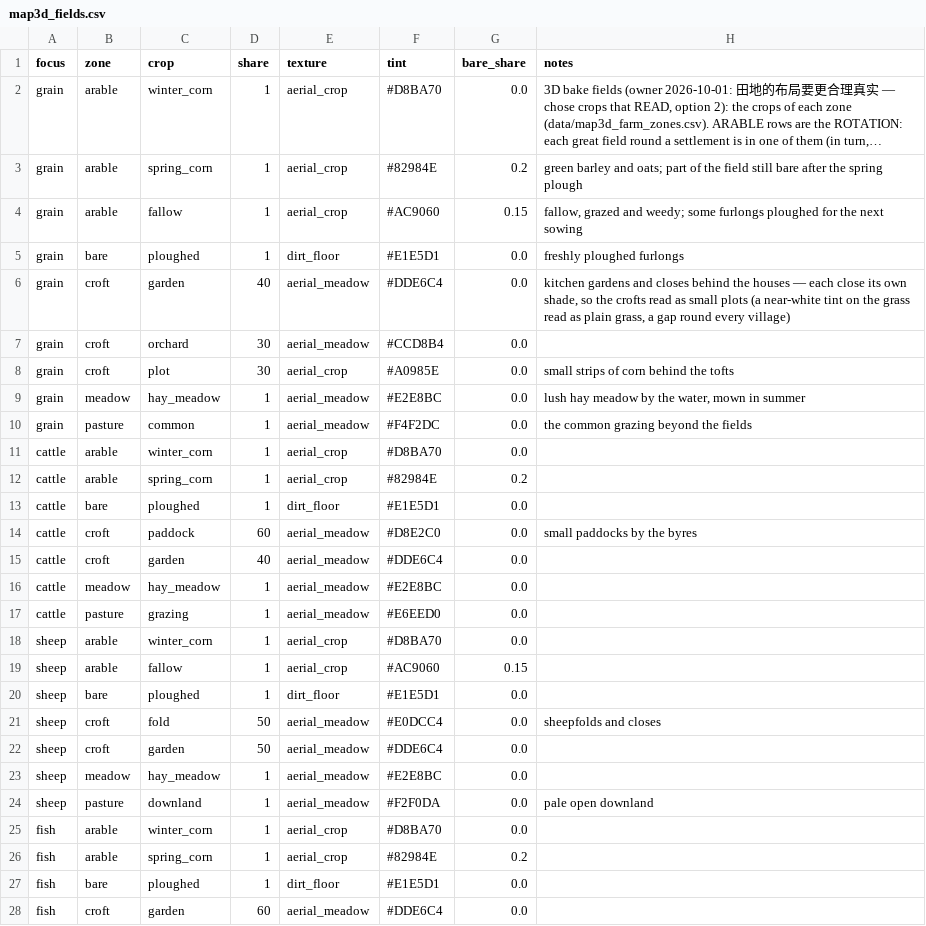
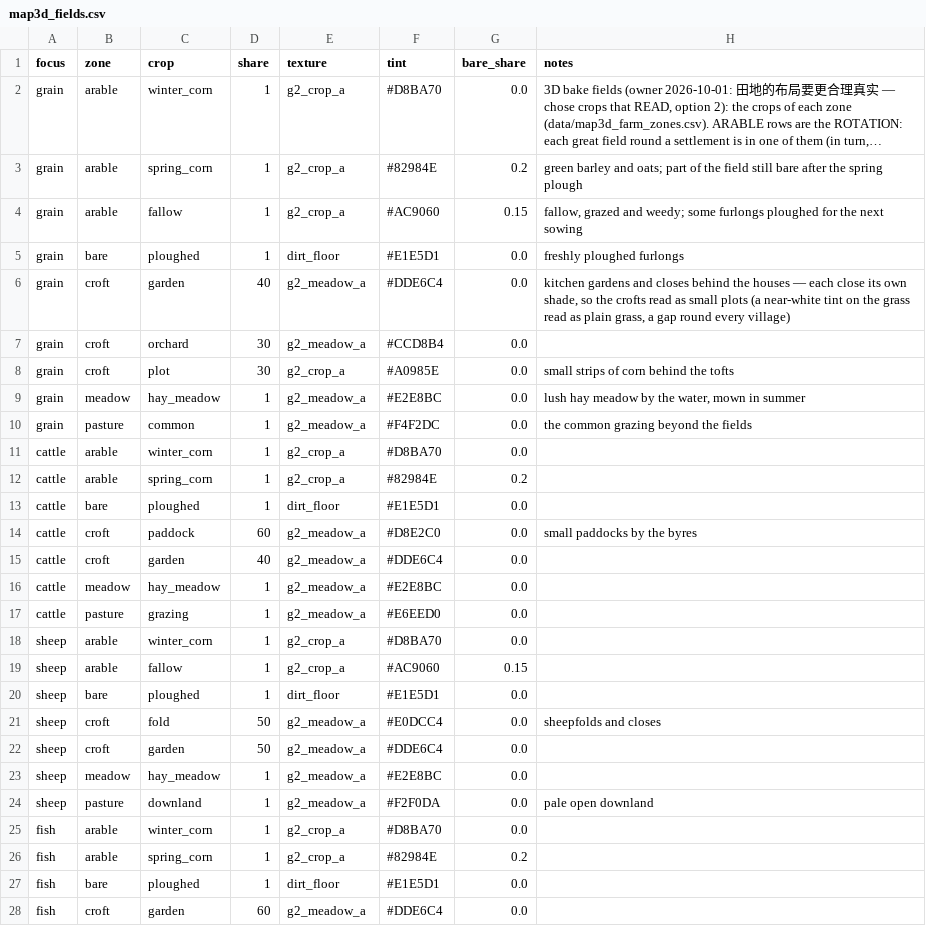
Before and after one commit to samuelzhang1201/game_design, a CSV file: data/screens/map3d/map3d_fields.csv, drawn as a sheet; only a part is shown; long unchanged cells end in …; the diff covers the shown part only; the diff names each change by its address in the sheet, - before the commit and + after, or states it on an @@ line.

```diff
--- a/data/screens/map3d/map3d_fields.csv
+++ b/data/screens/map3d/map3d_fields.csv
-E2:E4 (texture): aerial_crop
+E2:E4 (texture): g2_crop_a
-E6:E7 (texture): aerial_meadow
+E6:E7 (texture): g2_meadow_a
-E8 (texture): aerial_crop
+E8 (texture): g2_crop_a
-E9:E10 (texture): aerial_meadow
+E9:E10 (texture): g2_meadow_a
-E11:E12 (texture): aerial_crop
+E11:E12 (texture): g2_crop_a
-E14:E17 (texture): aerial_meadow
+E14:E17 (texture): g2_meadow_a
-E18:E19 (texture): aerial_crop
+E18:E19 (texture): g2_crop_a
-E21:E24 (texture): aerial_meadow
+E21:E24 (texture): g2_meadow_a
-E25:E26 (texture): aerial_crop
+E25:E26 (texture): g2_crop_a
-E28 (texture): aerial_meadow
+E28 (texture): g2_meadow_a
```
Also changed, not shown: 9 edited cells elsewhere in this file, data/screens/map3d/map3d_bake.csv, 55 other files.
